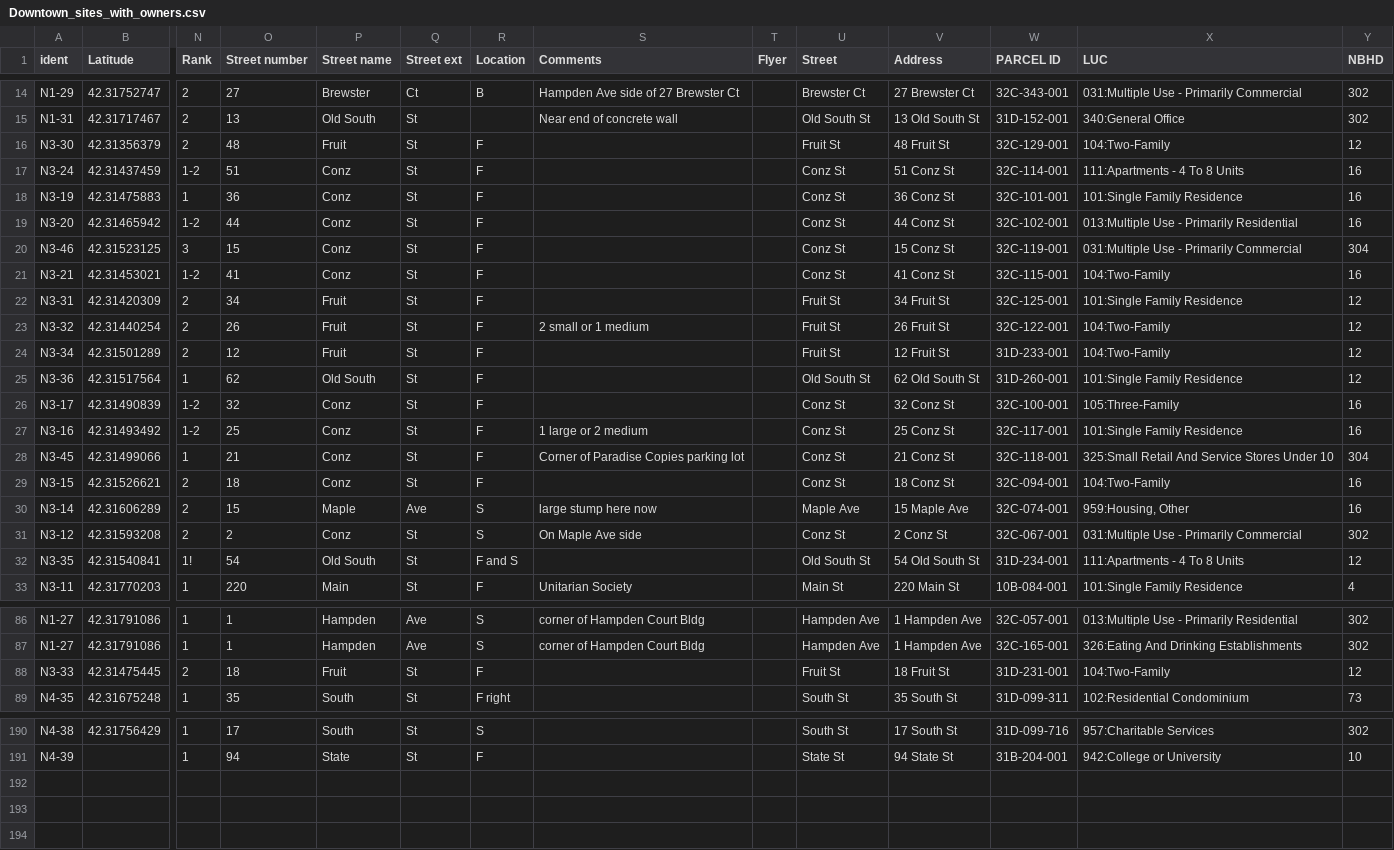
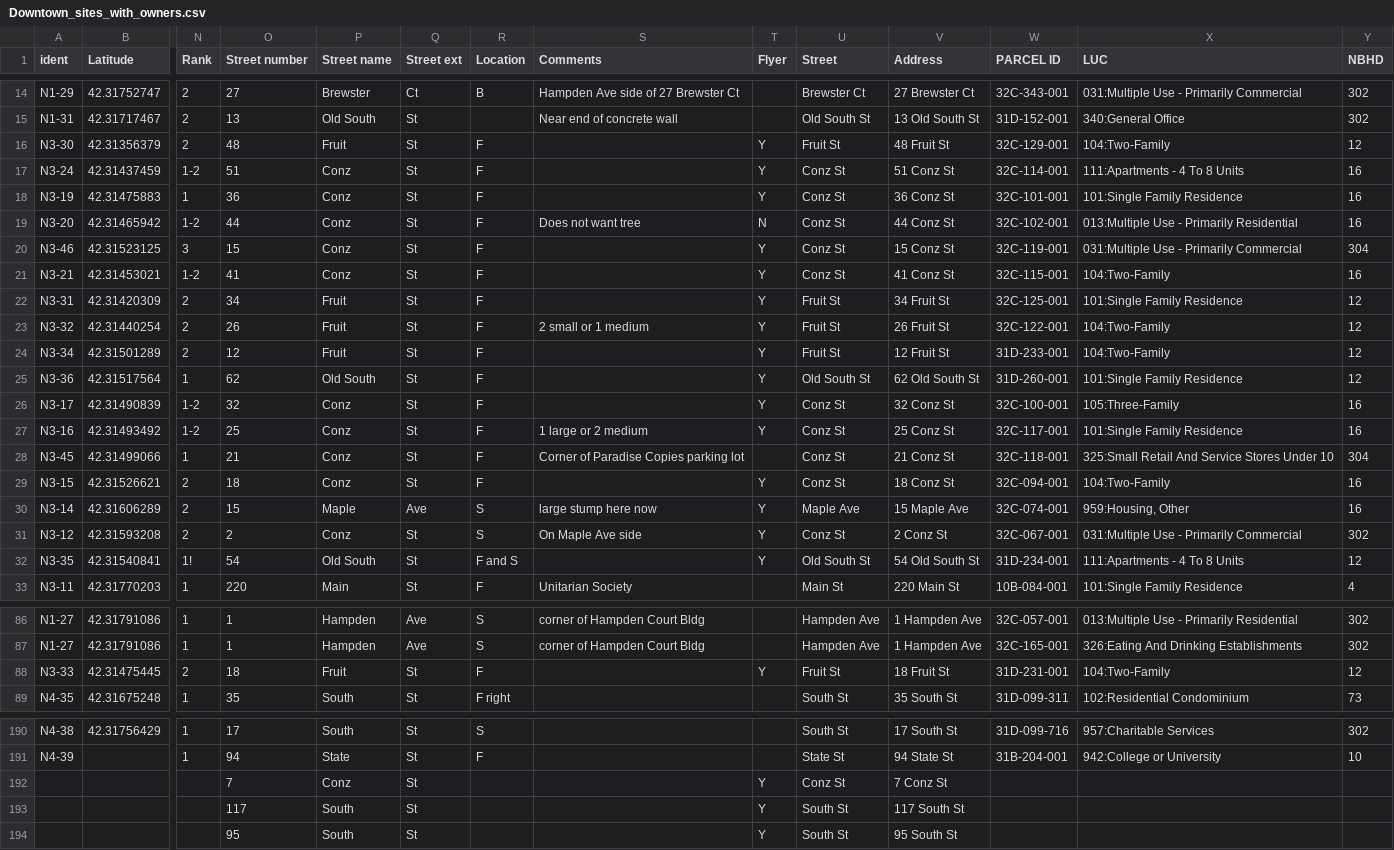
Before and after one commit to kent37/Noho, a CSV file: Trees/Quadrant maps/Downtown_sites_with_owners.csv, drawn as a sheet; only a part is shown, gaps mark what is left out; rows hold the shown columns only; the diff covers the shown part only; the diff names each change by its address in the sheet, - before the commit and + after, or states it on an @@ line.

Commit message:
Update downtown planting list for May 1 flyering

```diff
--- a/Trees/Quadrant maps/Downtown_sites_with_owners.csv
+++ b/Trees/Quadrant maps/Downtown_sites_with_owners.csv
-T16:T18 (Flyer): (empty)
+T16:T18 (Flyer): Y
-S19 (Comments): (empty)
+S19 (Comments): Does not want tree
-T19 (Flyer): (empty)
+T19 (Flyer): N
-T20:T27 (Flyer): (empty)
+T20:T27 (Flyer): Y
-T29:T32 (Flyer): (empty)
+T29:T32 (Flyer): Y
-T88 (Flyer): (empty)
+T88 (Flyer): Y
+row 192:  |  |  | 7 | Conz | St |  |  | Y | Conz St | 7 Conz St
+row 193:  |  |  | 117 | South | St |  |  | Y | South St | 117 South St
+row 194:  |  |  | 95 | South | St |  |  | Y | South St | 95 South St
```
Also changed, not shown: 17 edited cells elsewhere in this file.
